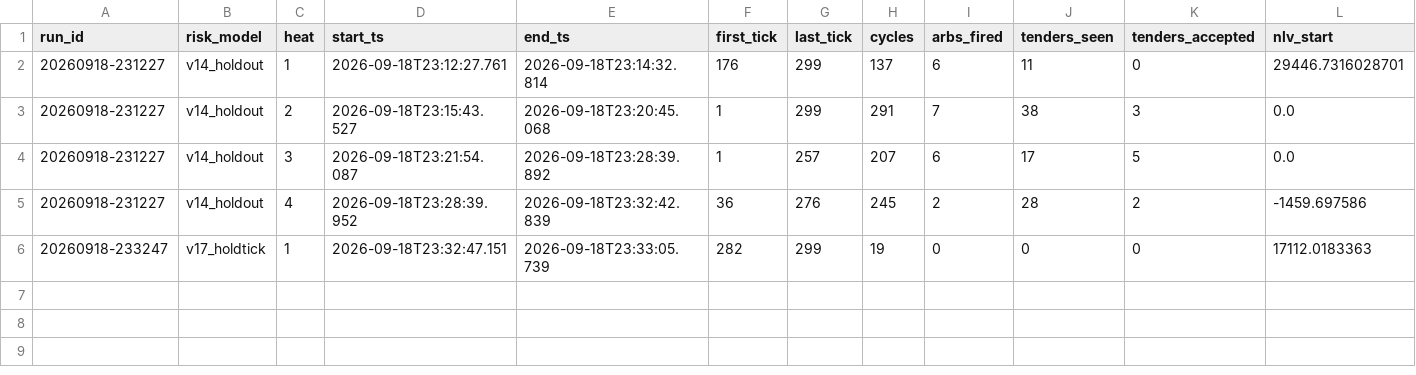
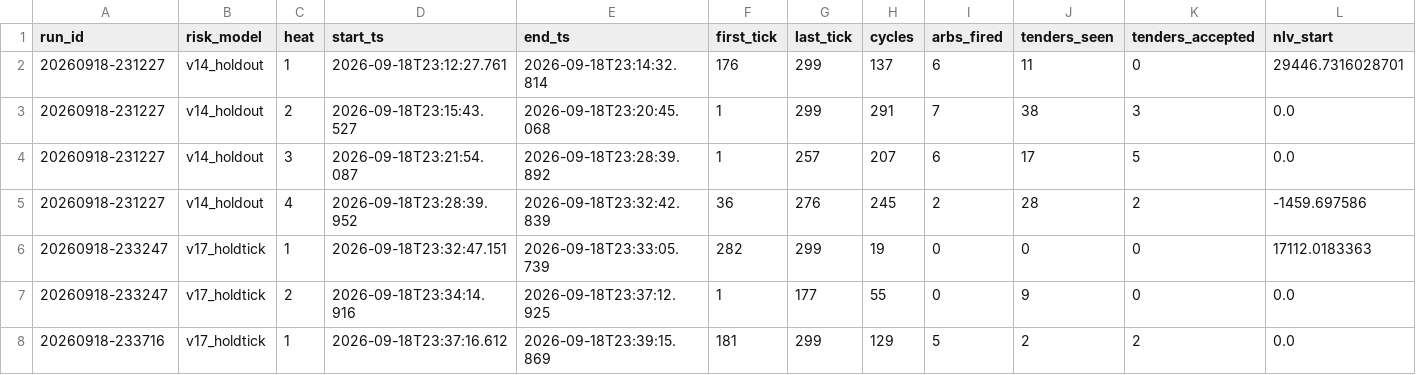
Before and after one commit to oxiwastaken/mscf_comp, a CSV file: ETF/logs/heats.csv, drawn as a sheet; only a part is shown; rows hold the shown columns only; the diff names each change by its address in the sheet, - before the commit and + after, or states it on an @@ line.

```diff
--- a/ETF/logs/heats.csv
+++ b/ETF/logs/heats.csv
+row 7: 20260918-233247 | v17_holdtick | 2 | 2026-09-18T23:34:14.916 | 2026-09-18T23:37:12.925 | 1 | 177 | 55 | 0 | 9 | 0 | 0.0
+row 8: 20260918-233716 | v17_holdtick | 1 | 2026-09-18T23:37:16.612 | 2026-09-18T23:39:15.869 | 181 | 299 | 129 | 5 | 2 | 2 | 0.0
```
Also changed, not shown: ETF/logs/calibration.csv, ETF/logs/runs.csv, 4 other files.
